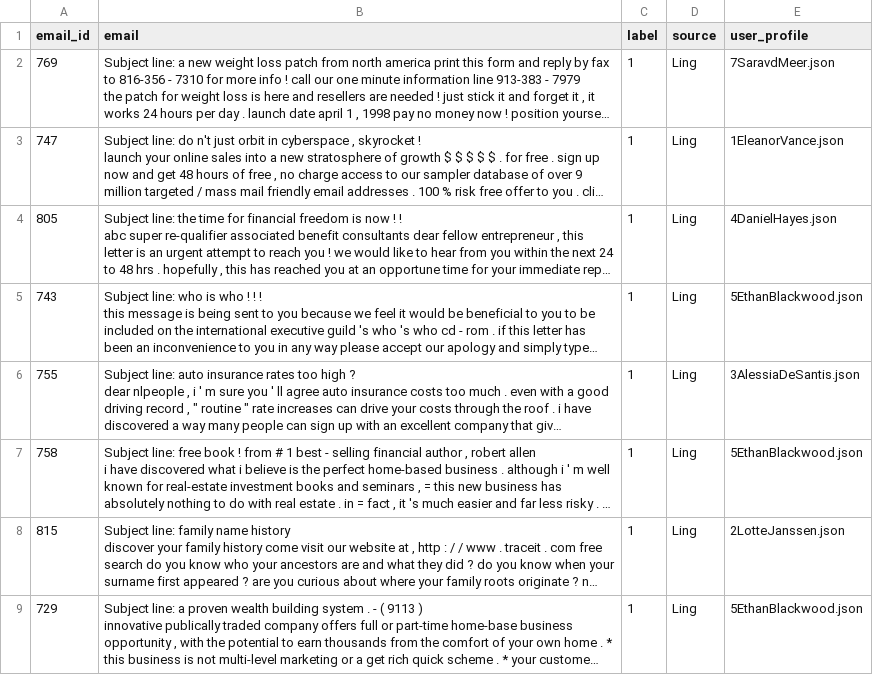
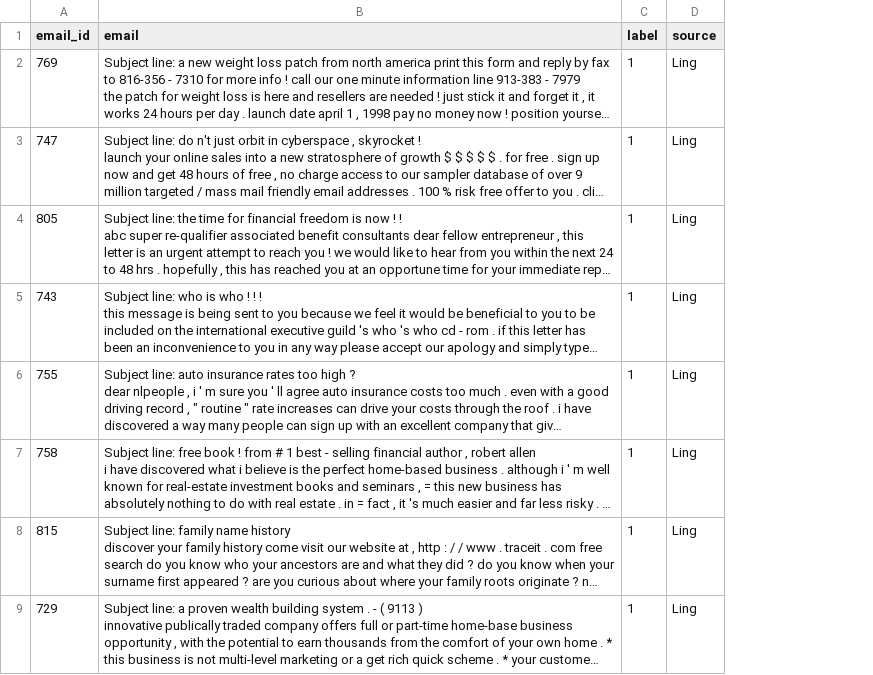
Before and after one commit to amygdaja/UserProfiles, a CSV file: personalization-selection.csv, drawn as a sheet; only a part is shown; long unchanged cells end in …; the diff names each change by its address in the sheet, - before the commit and + after, or states it on an @@ line.

Commit message:
Remove unnecessary column from dataset

```diff
--- a/personalization-selection.csv
+++ b/personalization-selection.csv
-column E (user_profile), rows 2-9: 7SaravdMeer.json | 1EleanorVance.json | 4DanielHayes.json | 5EthanBlackwood.json | 3AlessiaDeSantis.json | 5EthanBlackwood.json | 2LotteJanssen.json | 5EthanBlackwood.json
```
